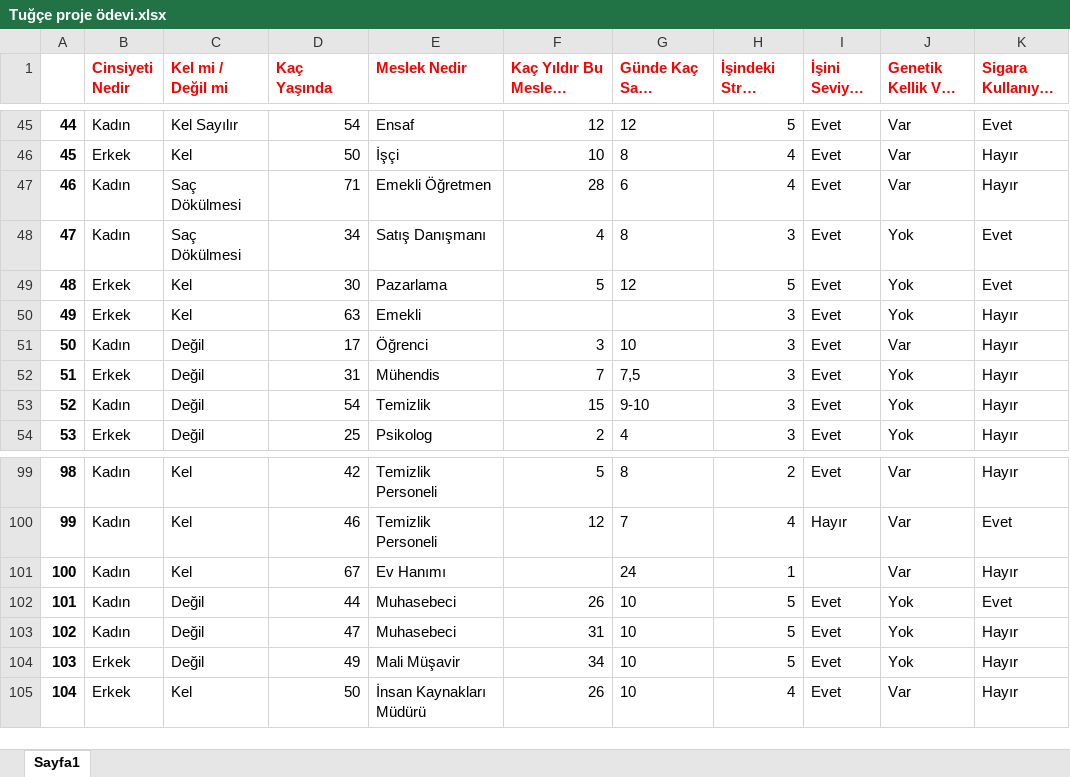
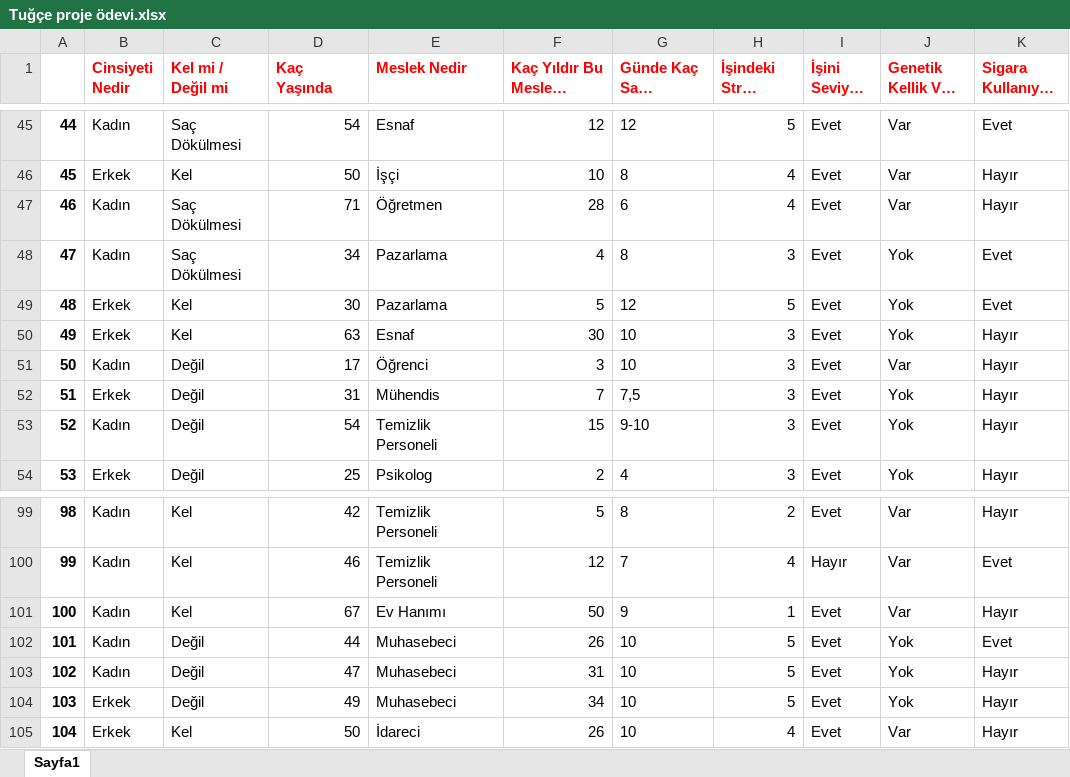
Before and after one commit to strip43weathers/yipranmaanatomisi, an Excel workbook: data/Tuğçe proje ödevi.xlsx, sheet Sayfa1, drawn as a sheet; only a part is shown, gaps mark what is left out; long unchanged cells end in …; values as stored, in another font and other column widths than the file's, no borders; the diff covers the shown part only; the diff names each change by its address in the sheet, - before the commit and + after, or states it on an @@ line.

```diff
--- a/data/Tuğçe proje ödevi.xlsx (sheet Sayfa1)
+++ b/data/Tuğçe proje ödevi.xlsx (sheet Sayfa1)
-C45 (Kel mi / Değil mi): Kel Sayılır
+C45 (Kel mi / Değil mi): Saç Dökülmesi
-E45 (Meslek Nedir): Ensaf
+E45 (Meslek Nedir): Esnaf
-E47 (Meslek Nedir): Emekli Öğretmen
+E47 (Meslek Nedir): Öğretmen
-E48 (Meslek Nedir): Satış Danışmanı
+E48 (Meslek Nedir): Pazarlama
-E50 (Meslek Nedir): Emekli
+E50 (Meslek Nedir): Esnaf
-F50 (Kaç Yıldır Bu Mesleği Yapıyor): (empty)
+F50 (Kaç Yıldır Bu Mesleği Yapıyor): 30
-G50 (Günde Kaç Saat Çalışyor): (empty)
+G50 (Günde Kaç Saat Çalışyor): 10
-E53 (Meslek Nedir): Temizlik
+E53 (Meslek Nedir): Temizlik Personeli
-F101 (Kaç Yıldır Bu Mesleği Yapıyor): (empty)
+F101 (Kaç Yıldır Bu Mesleği Yapıyor): 50
-G101 (Günde Kaç Saat Çalışyor): 24
+G101 (Günde Kaç Saat Çalışyor): 9
-I101 (İşini Seviyor mu): (empty)
+I101 (İşini Seviyor mu): Evet
-E104 (Meslek Nedir): Mali Müşavir
+E104 (Meslek Nedir): Muhasebeci
-E105 (Meslek Nedir): İnsan Kaynakları Müdürü
+E105 (Meslek Nedir): İdareci
```
Also changed, not shown: 36 edited cells elsewhere in this sheet, 7 other files.
